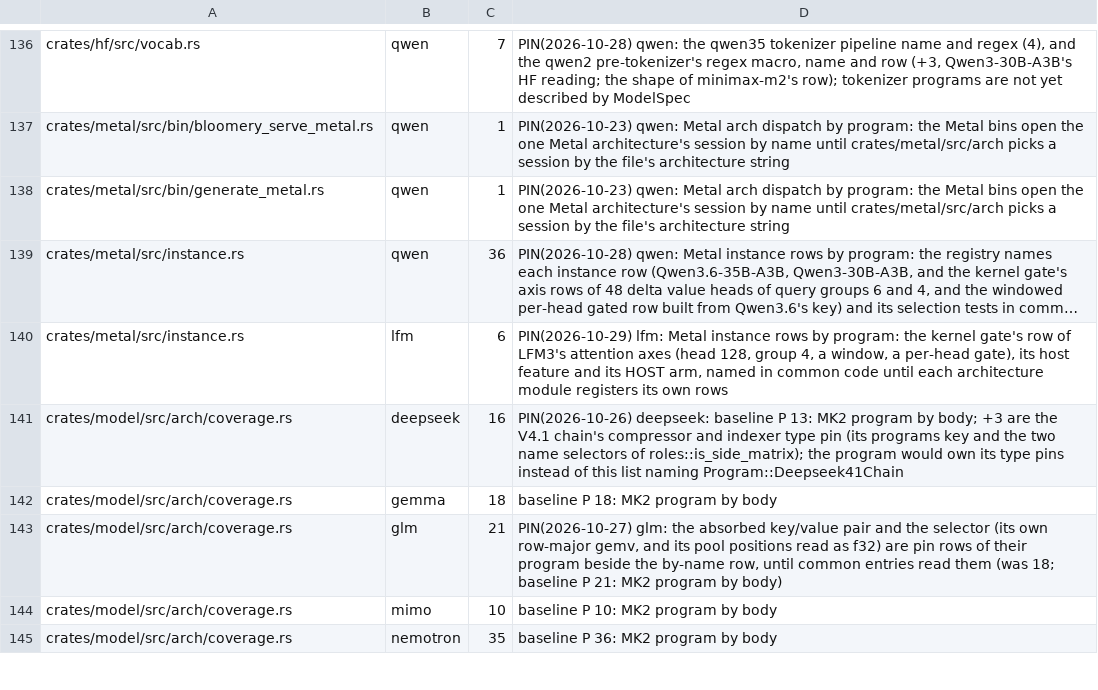
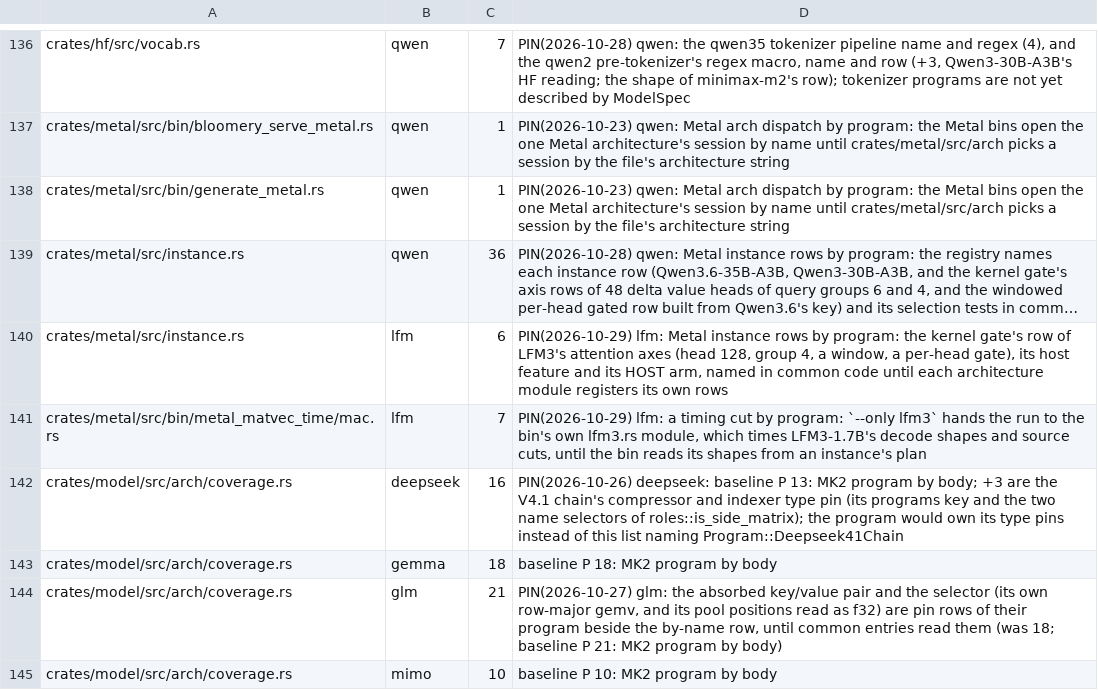
Before and after one commit to juliankang4/bloomery, a TSV file: tools/model-tax.tsv, drawn as a sheet; only a part is shown, gaps mark what is left out; the shorter side is filled out with more unchanged rows; long unchanged cells end in …; the diff names each change by its address in the sheet, - before the commit and + after, or states it on an @@ line.

```diff
--- a/tools/model-tax.tsv
+++ b/tools/model-tax.tsv
+row 141: crates/metal/src/bin/metal_matvec_time/mac.rs | lfm | 7 | PIN(2026-10-29) lfm: a timing cut by program: `--only lfm3` hands the run to the bin's own lfm3.rs module, which times LFM3-1.7B's decode shapes and source cuts, until the bin reads its shapes from an instance's plan
```
